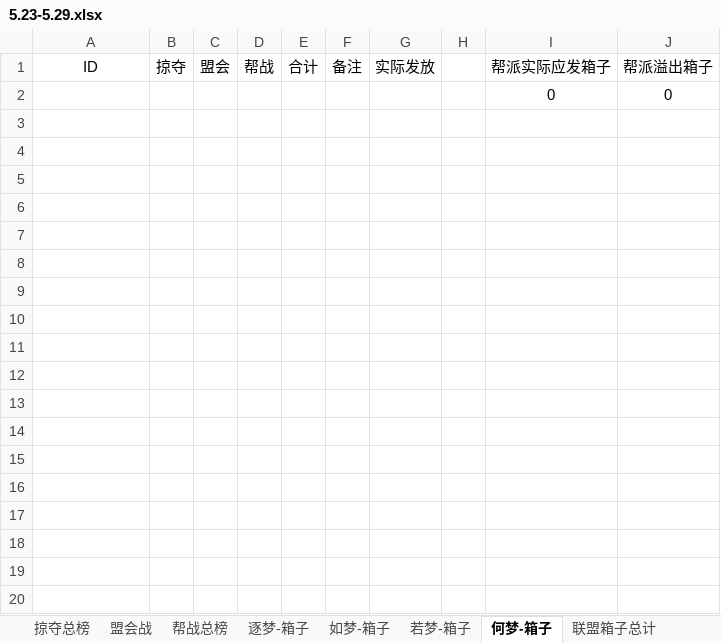
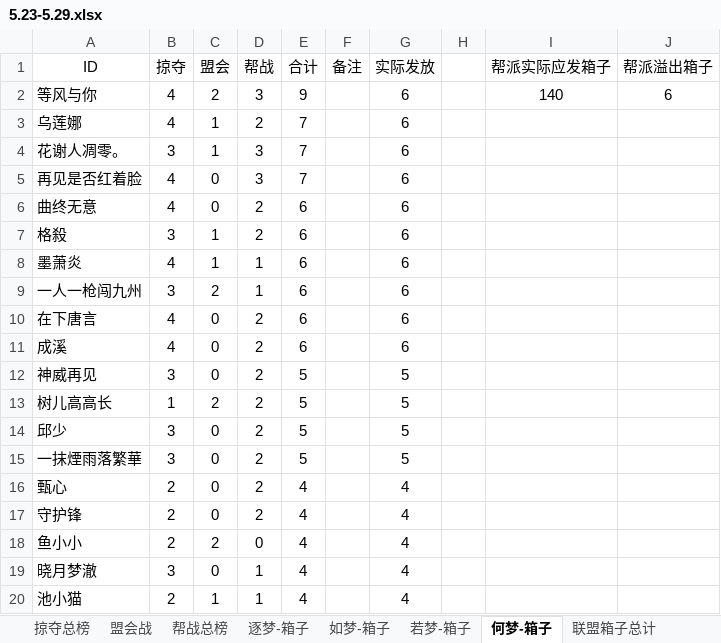
Before and after one commit to cansnow123/wuxia-union, an Excel workbook: 5.23-5.29.xlsx, sheet 何梦-箱子, drawn as a sheet; only a part is shown; values as stored, in another font and other column widths than the file's, no borders; removed rows and columns are numbered as before the commit, all else as after; the diff covers the shown part only; the diff names each change by its address in the sheet, - before the commit and + after, or states it on an @@ line.

```diff
--- a/5.23-5.29.xlsx (sheet 何梦-箱子)
+++ b/5.23-5.29.xlsx (sheet 何梦-箱子)
-row 2:  |  |  |  |  |  |  |  | 0 | 0
+row 2: 等风与你 | 4 | 2 | 3 | 9 |  | 6 |  | 140 | 6
+row 3: 乌莲娜 | 4 | 1 | 2 | 7 |  | 6
+row 4: 花谢人凋零。 | 3 | 1 | 3 | 7 |  | 6
+row 5: 再见是否红着脸 | 4 | 0 | 3 | 7 |  | 6
+row 6: 曲终无意 | 4 | 0 | 2 | 6 |  | 6
+row 7: 格殺 | 3 | 1 | 2 | 6 |  | 6
+row 8: 墨萧炎 | 4 | 1 | 1 | 6 |  | 6
+row 9: 一人一枪闯九州 | 3 | 2 | 1 | 6 |  | 6
+row 10: 在下唐言 | 4 | 0 | 2 | 6 |  | 6
+row 11: 成溪 | 4 | 0 | 2 | 6 |  | 6
+row 12: 神威再见 | 3 | 0 | 2 | 5 |  | 5
+row 13: 树儿高高长 | 1 | 2 | 2 | 5 |  | 5
+row 14: 邱少 | 3 | 0 | 2 | 5 |  | 5
+row 15: 一抹煙雨落繁華 | 3 | 0 | 2 | 5 |  | 5
+row 16: 甄心 | 2 | 0 | 2 | 4 |  | 4
+row 17: 守护锋 | 2 | 0 | 2 | 4 |  | 4
+row 18: 鱼小小 | 2 | 2 | 0 | 4 |  | 4
+row 19: 晓月梦澈 | 3 | 0 | 1 | 4 |  | 4
+row 20: 池小猫 | 2 | 1 | 1 | 4 |  | 4
```
Also changed, not shown: 122 added rows elsewhere in this sheet, sheet 若梦-箱子, sheet 如梦-箱子, sheet 逐梦-箱子, sheet 盟会战, sheet 帮战总榜, sheet 联盟箱子总计, formulas that keep their value.
